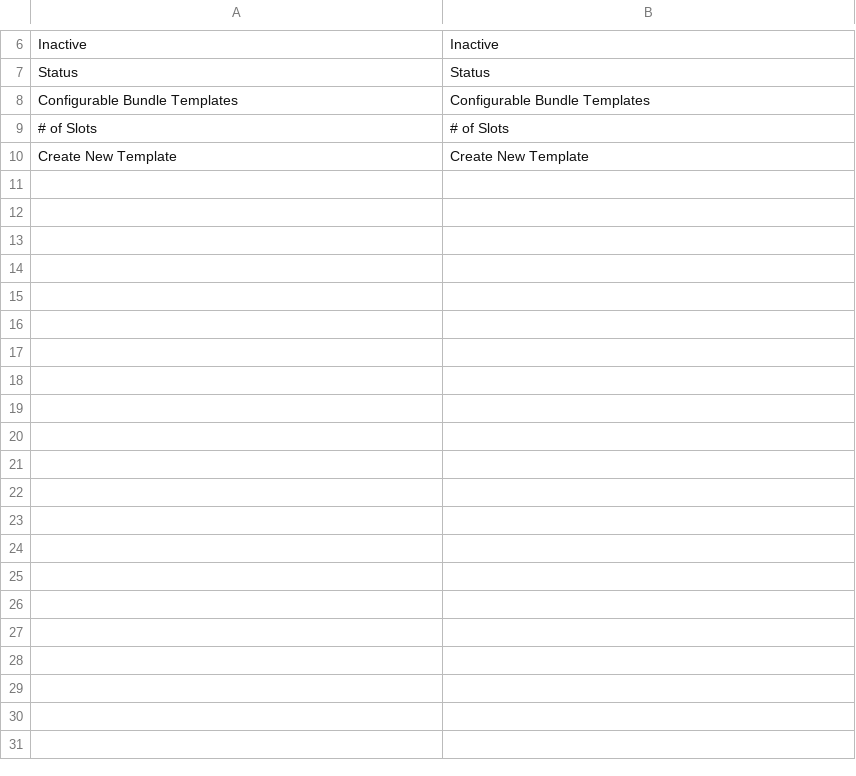
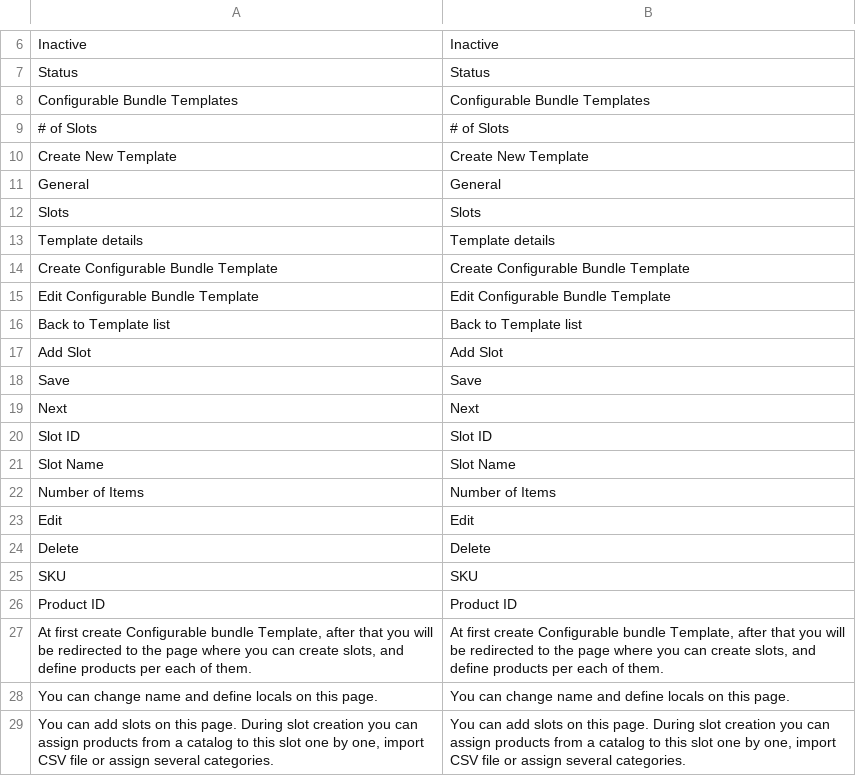
Before and after one commit to spryker/configurable-bundle-gui, a CSV file: data/translation/Zed/en_US.csv, drawn as a sheet; only a part is shown, gaps mark what is left out.

```diff
--- a/data/translation/Zed/en_US.csv
+++ b/data/translation/Zed/en_US.csv
@@ -10 +10,20 @@ Status,Status
 "Create New Template","Create New Template"
+General,General
+Slots,Slots
+"Template details","Template details"
+"Create Configurable Bundle Template","Create Configurable Bundle Template"
+"Edit Configurable Bundle Template","Edit Configurable Bundle Template"
+"Back to Template list","Back to Template list"
+"Add Slot","Add Slot"
+Save,Save
+Next,Next
+"Slot ID","Slot ID"
+"Slot Name","Slot Name"
+"Number of Items","Number of Items"
+Edit,Edit
+Delete,Delete
+SKU,SKU
+"Product ID","Product ID"
+"At first create Configurable bundle Template, after that you will be redirected to the page where you can create slots, and define products per each of them.","At first create Configurable bundle Template, after that you will be redirected to the page where you can create slots, and define products per each of them."
+"You can change name and define locals on this page.","You can change name and define locals on this page."
+"You can add slots on this page. During slot creation you can assign products from a catalog to this slot one by one, import CSV file or assign several categories.","You can add slots on this page. During slot creation you can assign products from a catalog to this slot one by one, import CSV file or assign several categories."
```
Also changed, not shown: data/translation/Zed/de_DE.csv, 5 other files.
